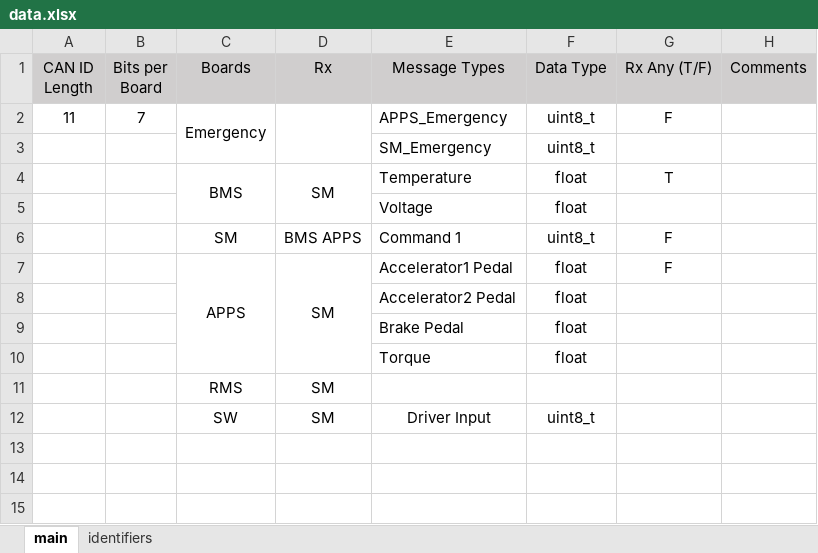
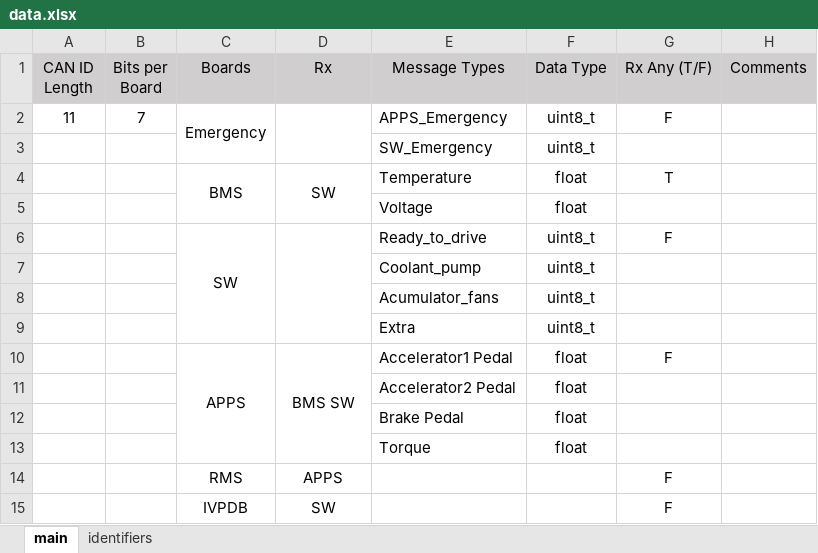
Before and after one commit to Berkeley-Formula-Electric/FEB_Firmware_SN2, an Excel workbook: CAN_Library/data.xlsx, sheet main, drawn as a sheet; values as stored, in another font and other column widths than the file's, no borders; removed rows and columns are numbered as before the commit, all else as after; the diff names each change by its address in the sheet, - before the commit and + after, or states it on an @@ line.

```diff
--- a/CAN_Library/data.xlsx (sheet main)
+++ b/CAN_Library/data.xlsx (sheet main)
-E3 (Message Types): SM_Emergency
+E3 (Message Types): SW_Emergency
-D4 (Rx): SM
+D4 (Rx): SW
-row 6:  |  | SM | BMS APPS | Command 1 | uint8_t | F
+row 6:  |  | SW |  | Ready_to_drive | uint8_t | F
+row 7:  |  |  |  | Coolant_pump | uint8_t
+row 8:  |  |  |  | Acumulator_fans | uint8_t
+row 9:  |  |  |  | Extra | uint8_t
-D10 (Rx): SM
+D10 (Rx): BMS SW
-row 11:  |  | RMS | SM
-row 12:  |  | SW | SM | Driver Input | uint8_t
+row 14:  |  | RMS | APPS |  |  | F
+row 15:  |  | IVPDB | SW |  |  | F
```
Also changed, not shown: 19 other files.
